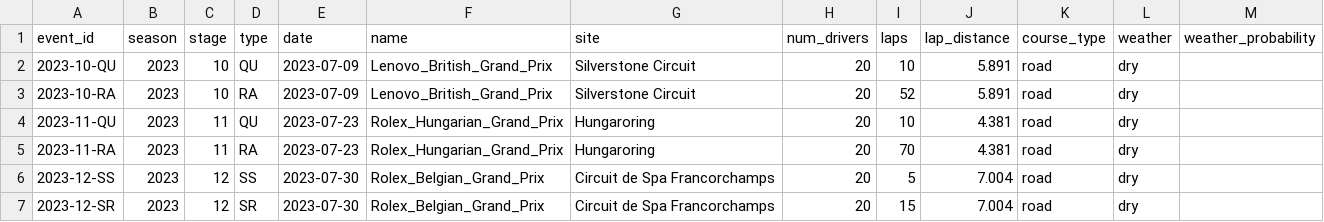
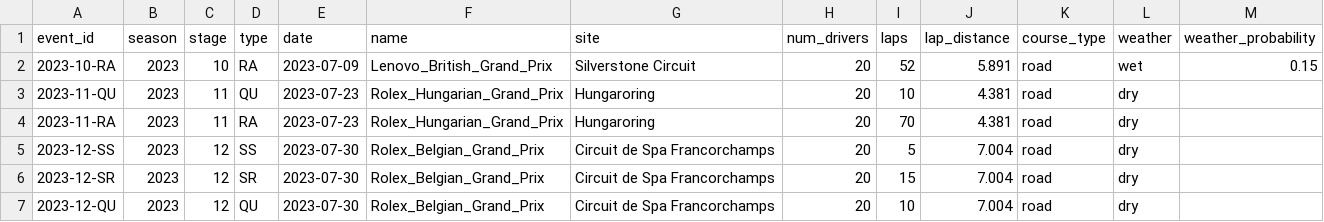
Before and after one commit to tfgjustin/formula-1, a TSV file: data/future-events.tsv, drawn as a sheet; only a part is shown; the shorter side is filled out with more unchanged rows.

```diff
--- a/data/future-events.tsv
+++ b/data/future-events.tsv
@@ -1,4 +1,3 @@
 event_id	season	stage	type	date	name	site	num_drivers	laps	lap_distance	course_type	weather	weather_probability
-2023-10-QU	2023	10	QU	2023-07-09	Lenovo_British_Grand_Prix	Silverstone Circuit	20	10	5.891	road	dry
-2023-10-RA	2023	10	RA	2023-07-09	Lenovo_British_Grand_Prix	Silverstone Circuit	20	52	5.891	road	dry
+2023-10-RA	2023	10	RA	2023-07-09	Lenovo_British_Grand_Prix	Silverstone Circuit	20	52	5.891	road	wet	0.15
 2023-11-QU	2023	11	QU	2023-07-23	Rolex_Hungarian_Grand_Prix	Hungaroring	20	10	4.381	road	dry
```
Also changed, not shown: data/events.tsv, 1 other file.
